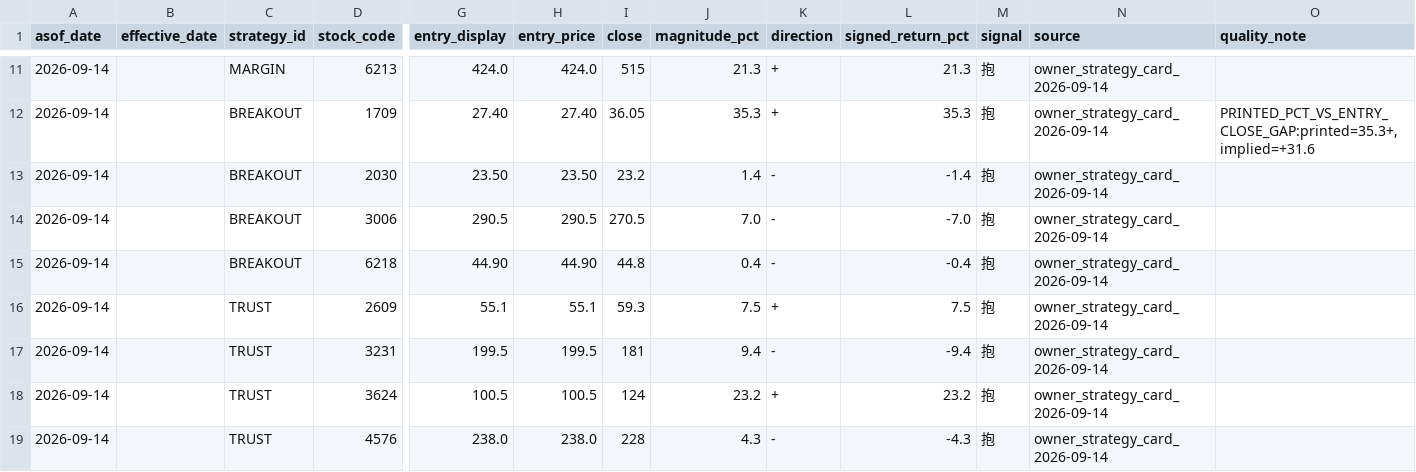
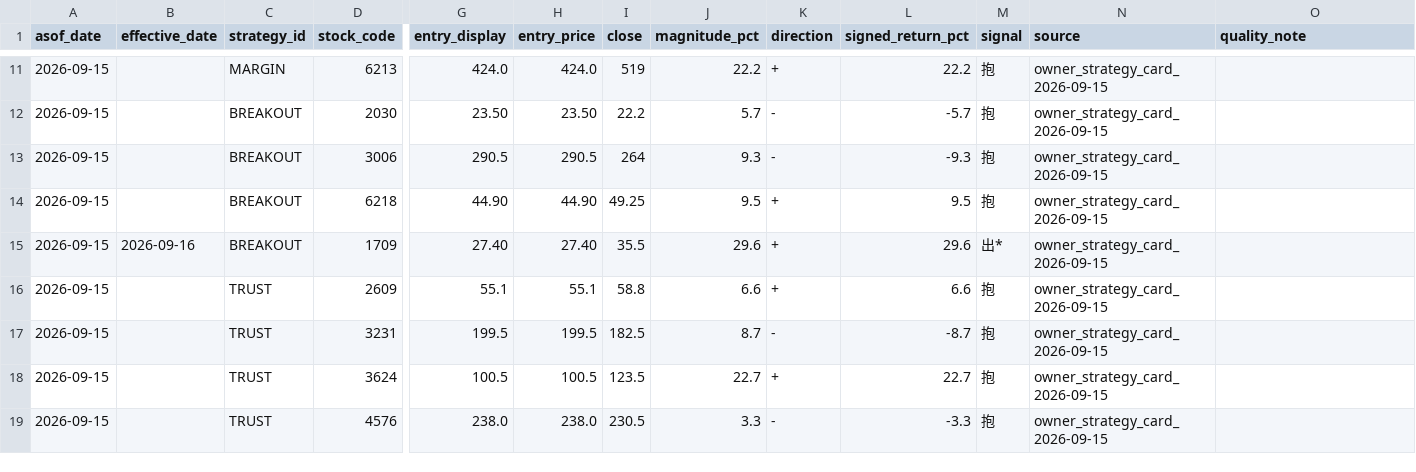
Before and after one commit to wegoliao/performance-accumulation-dashboard, a CSV file: inputs/latest_strategy_signals.csv, drawn as a sheet; only a part is shown, gaps mark what is left out; removed rows and columns are numbered as before the commit, all else as after; rows hold the shown columns only; the diff covers the shown part only; the diff names each change by its address in the sheet, - before the commit and + after, or states it on an @@ line.

```diff
--- a/inputs/latest_strategy_signals.csv
+++ b/inputs/latest_strategy_signals.csv
-A11 (asof_date): 2026-09-14
+A11 (asof_date): 2026-09-15
-I11 (close): 515
+I11 (close): 519
-J11 (magnitude_pct): 21.3
+J11 (magnitude_pct): 22.2
-L11 (signed_return_pct): 21.3
+L11 (signed_return_pct): 22.2
-N11 (source): owner_strategy_card_2026-09-14
+N11 (source): owner_strategy_card_2026-09-15
-row 12: 2026-09-14 |  | BREAKOUT | 1709 | 27.40 | 27.40 | 36.05 | 35.3 | + | 35.3 | 抱 | owner_strategy_card_2026-09-14 | PRINTED_PCT_VS_ENTRY_CLOSE_GAP:printed=35.3+,implied=+31.6
-A12:A14 (asof_date): 2026-09-14
+A12:A14 (asof_date): 2026-09-15
-I12 (close): 23.2
+I12 (close): 22.2
-J12 (magnitude_pct): 1.4
+J12 (magnitude_pct): 5.7
-L12 (signed_return_pct): -1.4
+L12 (signed_return_pct): -5.7
-N12:N14 (source): owner_strategy_card_2026-09-14
+N12:N14 (source): owner_strategy_card_2026-09-15
-I13 (close): 270.5
+I13 (close): 264
-J13 (magnitude_pct): 7.0
+J13 (magnitude_pct): 9.3
-L13 (signed_return_pct): -7.0
+L13 (signed_return_pct): -9.3
-I14 (close): 44.8
+I14 (close): 49.25
-J14 (magnitude_pct): 0.4
+J14 (magnitude_pct): 9.5
-K14 (direction): -
+K14 (direction): +
-L14 (signed_return_pct): -0.4
+L14 (signed_return_pct): 9.5
+row 15: 2026-09-15 | 2026-09-16 | BREAKOUT | 1709 | 27.40 | 27.40 | 35.5 | 29.6 | + | 29.6 | 出* | owner_strategy_card_2026-09-15
-A16:A19 (asof_date): 2026-09-14
+A16:A19 (asof_date): 2026-09-15
-I16 (close): 59.3
+I16 (close): 58.8
-J16 (magnitude_pct): 7.5
+J16 (magnitude_pct): 6.6
-L16 (signed_return_pct): 7.5
+L16 (signed_return_pct): 6.6
-N16:N19 (source): owner_strategy_card_2026-09-14
+N16:N19 (source): owner_strategy_card_2026-09-15
-I17 (close): 181
+I17 (close): 182.5
-J17 (magnitude_pct): 9.4
+J17 (magnitude_pct): 8.7
-L17 (signed_return_pct): -9.4
+L17 (signed_return_pct): -8.7
-I18 (close): 124
+I18 (close): 123.5
-J18 (magnitude_pct): 23.2
+J18 (magnitude_pct): 22.7
-L18 (signed_return_pct): 23.2
+L18 (signed_return_pct): 22.7
-I19 (close): 228
+I19 (close): 230.5
-J19 (magnitude_pct): 4.3
+J19 (magnitude_pct): 3.3
-L19 (signed_return_pct): -4.3
+L19 (signed_return_pct): -3.3
```
Also changed, not shown: 83 edited cells elsewhere in this file, inputs/signal_history.csv, inputs/strategy_card_returns.csv, 17 other files.
